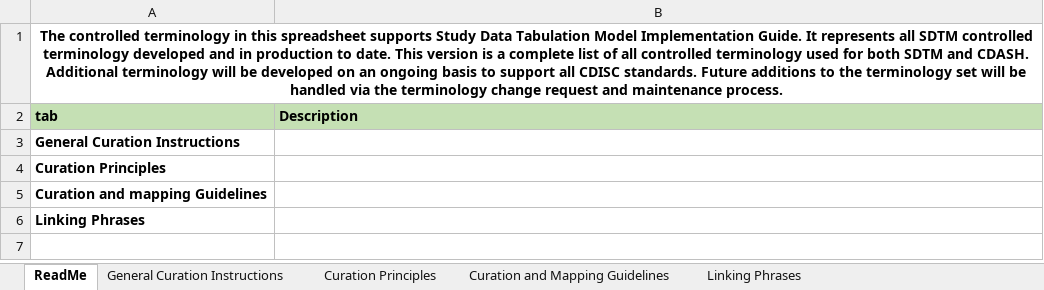
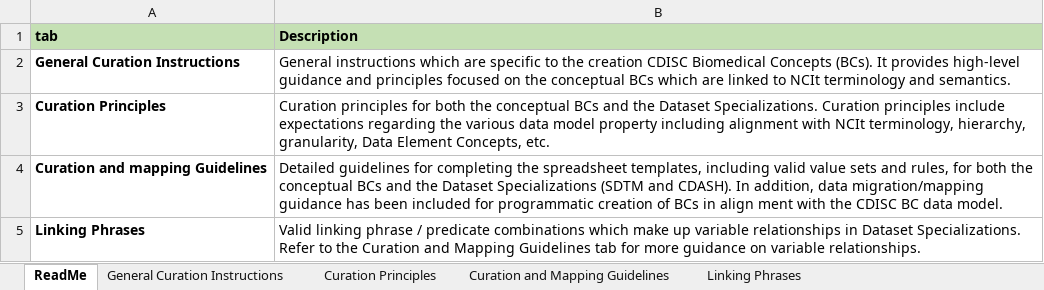
Before and after one commit to cdisc-org/COSMoS, an Excel workbook: bc_starter_package/doc/BC Curation Principles and Completion GLs.xlsx, sheet ReadMe, drawn as a sheet; values as stored, in another font and other column widths than the file's, no borders; removed rows and columns are numbered as before the commit, all else as after; the diff names each change by its address in the sheet, - before the commit and + after, or states it on an @@ line.

Commit message:
update curation principles

```diff
--- a/bc_starter_package/doc/BC Curation Principles and Completion GLs.xlsx (sheet ReadMe)
+++ b/bc_starter_package/doc/BC Curation Principles and Completion GLs.xlsx (sheet ReadMe)
-row 1: The controlled terminology in this spreadsheet supports Study Data Tabulation Model Implementation Guide. It represents all SDTM controlled terminology developed and in production to date. This version is a complete list of all controlled terminology used for both SDTM and CDASH. Additional terminology will be developed on an ongoing basis to support all CDISC standards. Future additions to the terminology set will be handled via the terminology change request and maintenance process.
-B2 (Description): (empty)
+B2 (Description): General instructions which are specific to the creation CDISC Biomedical Concepts (BCs). It provides high-level guidance and principles focused on the conceptual BCs which are linked to NCIt terminology and semantics.
-B3 (Description): (empty)
+B3 (Description): Curation principles for both the conceptual BCs and the Dataset Specializations. Curation principles include expectations regarding the various data model property including alignment with NCIt terminology, hierarchy, granularity, Data Element Concepts, etc.
-B4 (Description): (empty)
+B4 (Description): Detailed guidelines for completing the spreadsheet templates, including valid value sets and rules, for both the conceptual BCs and the Dataset Specializations (SDTM and CDASH). In addition, data migration/mapping guidance has been included for programmatic creation of BCs in align ment with the CDISC BC data model.
-B5 (Description): (empty)
+B5 (Description): Valid linking phrase / predicate combinations which make up variable relationships in Dataset Specializations. Refer to the Curation and Mapping Guidelines tab for more guidance on variable relationships.
```
Also changed, not shown: sheet Curation Principles.
